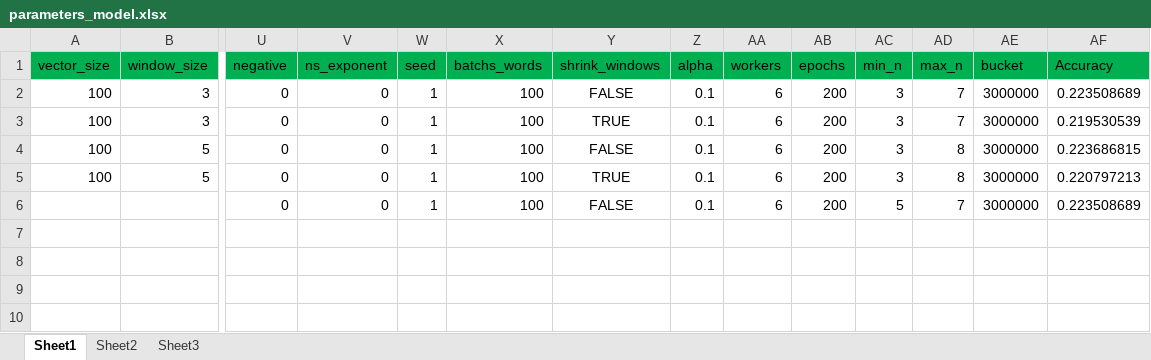
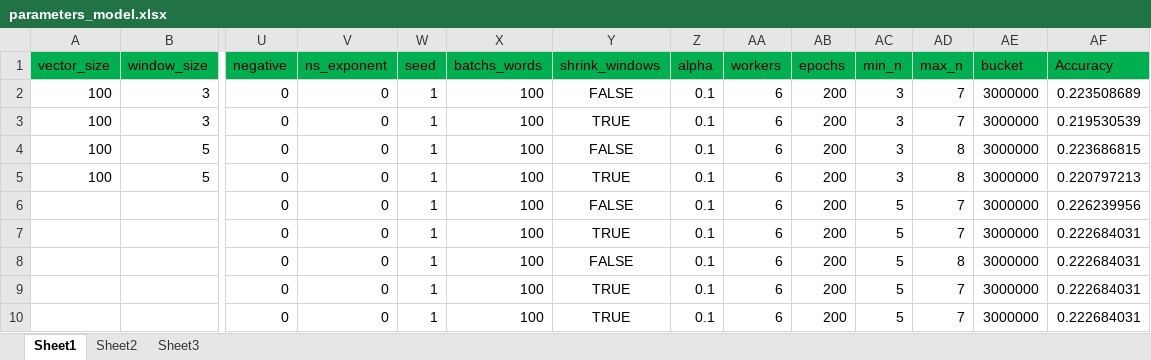
Before and after one commit to nnccuong-tmabd/middle-intern-tma, an Excel workbook: parameters_model.xlsx, sheet Sheet1, drawn as a sheet; only a part is shown, gaps mark what is left out; values as stored, in another font and other column widths than the file's, no borders; rows hold the shown columns only; the diff names each change by its address in the sheet, - before the commit and + after, or states it on an @@ line.

```diff
--- a/parameters_model.xlsx (sheet Sheet1)
+++ b/parameters_model.xlsx (sheet Sheet1)
-AF6: 0.223508689
+AF6: 0.226239956
+row 7:  |  | 0 | 0 | 1 | 100 | TRUE | 0.1 | 6 | 200 | 5 | 7 | 3000000 | 0.222684031
+row 8:  |  | 0 | 0 | 1 | 100 | FALSE | 0.1 | 6 | 200 | 5 | 8 | 3000000 | 0.222684031
+row 9:  |  | 0 | 0 | 1 | 100 | TRUE | 0.1 | 6 | 200 | 5 | 7 | 3000000 | 0.222684031
+row 10:  |  | 0 | 0 | 1 | 100 | TRUE | 0.1 | 6 | 200 | 5 | 7 | 3000000 | 0.222684031
```
Also changed, not shown: 13 other files.
